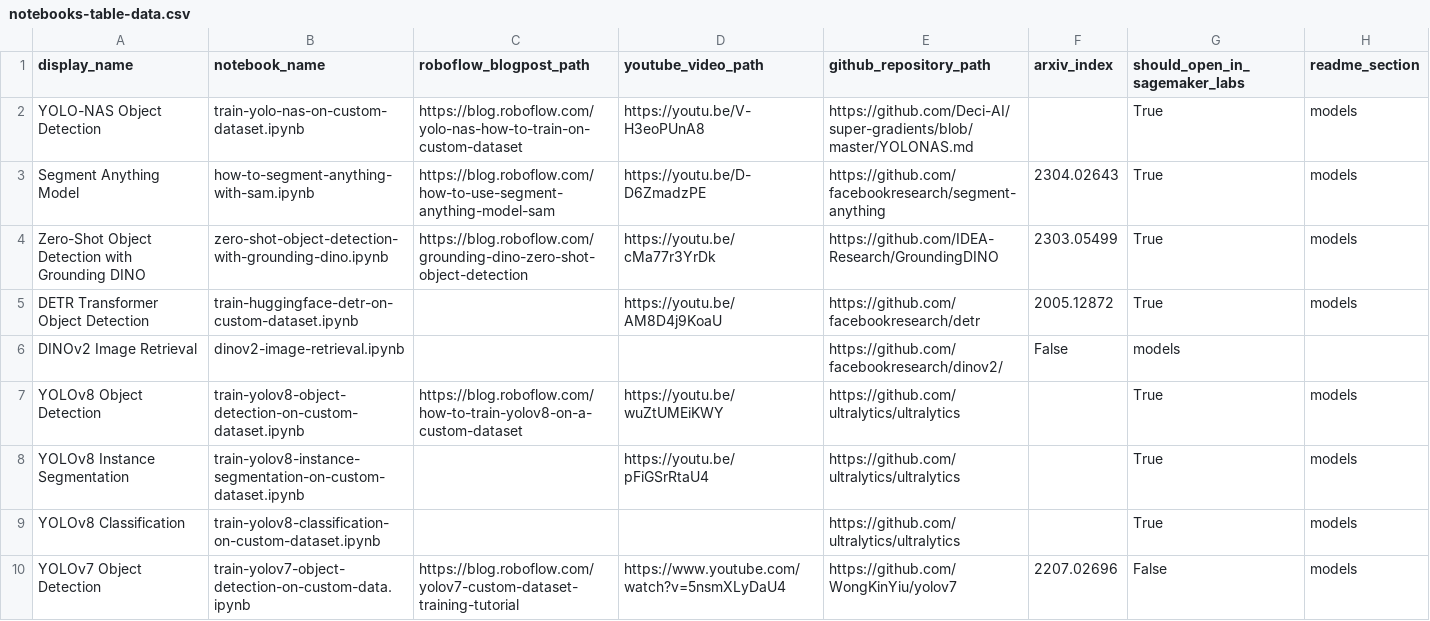
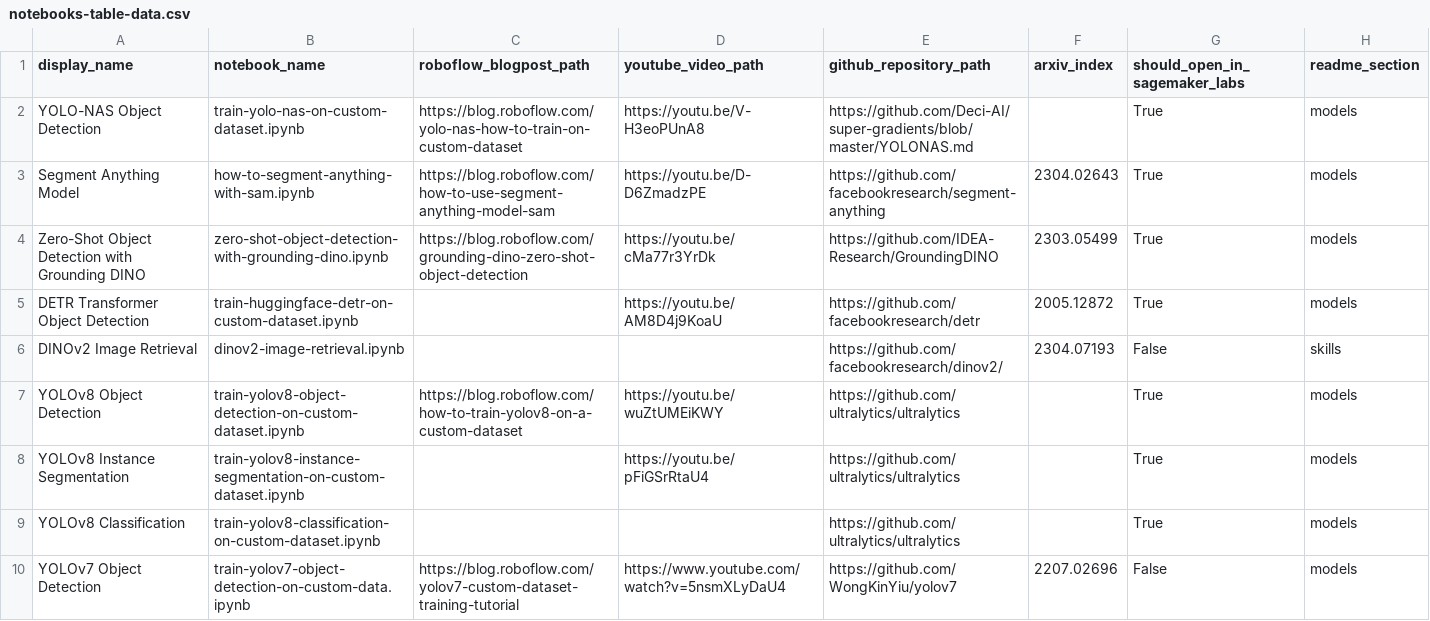
Before and after one commit to bwang413/Sagemaker_notebook, a CSV file: automation/notebooks-table-data.csv, drawn as a sheet; only a part is shown.

```diff
--- a/automation/notebooks-table-data.csv
+++ b/automation/notebooks-table-data.csv
@@ -5,3 +5,3 @@ Zero-Shot Object Detection with Grounding DINO, zero-shot-object-detection-with-
 DETR Transformer Object Detection, train-huggingface-detr-on-custom-dataset.ipynb, , https://youtu.be/AM8D4j9KoaU, https://github.com/facebookresearch/detr, 2005.12872, True, models
-DINOv2 Image Retrieval, dinov2-image-retrieval.ipynb, , , https://github.com/facebookresearch/dinov2/, False, models
+DINOv2 Image Retrieval, dinov2-image-retrieval.ipynb, , , https://github.com/facebookresearch/dinov2/, 2304.07193, False, skills
 YOLOv8 Object Detection, train-yolov8-object-detection-on-custom-dataset.ipynb, https://blog.roboflow.com/how-to-train-yolov8-on-a-custom-dataset, https://youtu.be/wuZtUMEiKWY, https://github.com/ultralytics/ultralytics, , True, models
```
Also changed, not shown: 2 other files.
